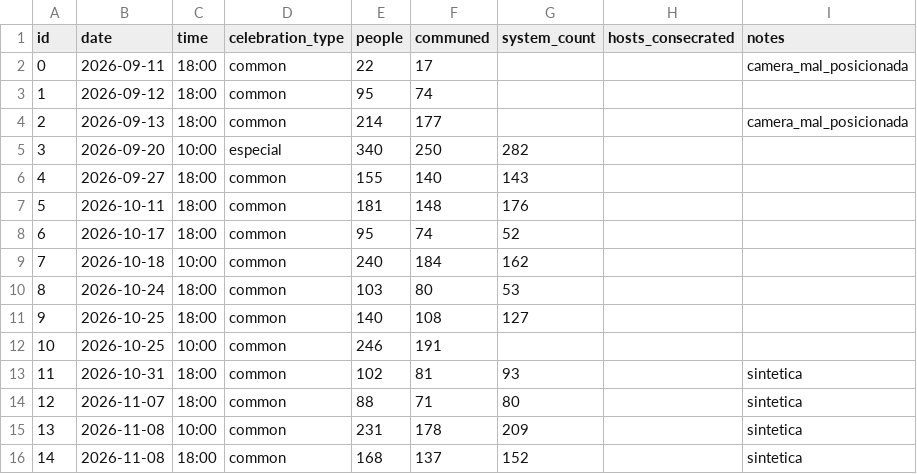
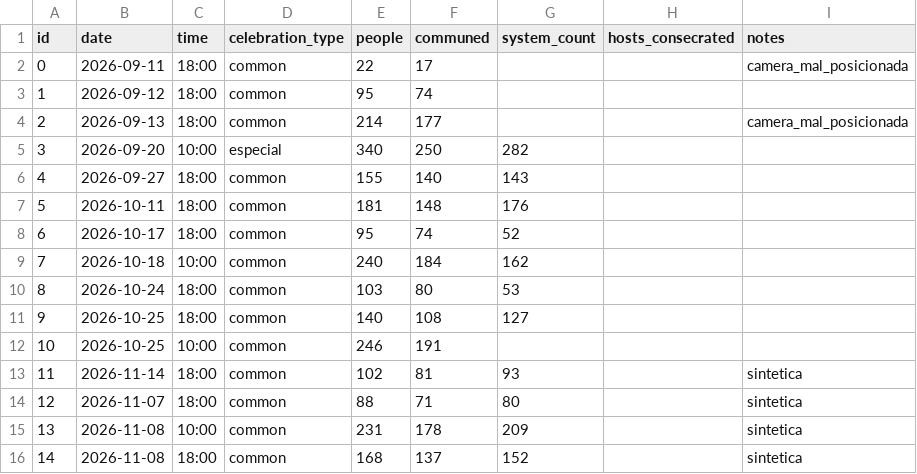
Before and after one commit to FelipeUemura11/EucharistCount-TCC, a CSV file: backend/counting_people.csv, drawn as a sheet.

Commit message:
fix(config): processa ate 20 fps, tira backup do banco do Git e move missa sintetica
- config.json: fps_processamento de 30 para 20. Ao vivo o rastreio melhora
  com mais quadros; o PC processa o que conseguir ate esse teto.
- Remove backend/db/eucharist_count.db.bak-antes-limpeza do repositorio e
  ignora *.bak* no .gitignore.
- counting_people.csv: a missa sintetica de 31/10 18h vai para 14/11 18h,
  porque 31/10 tem gravacao real da missa.

```diff
--- a/backend/counting_people.csv
+++ b/backend/counting_people.csv
@@ -12,3 +12,3 @@ id,date,time,celebration_type,people,communed,system_count,hosts_consecrated,not
 10,2026-10-25,10:00,common,246,191,,,""
-11,2026-10-31,18:00,common,102,81,93,,sintetica
+11,2026-11-14,18:00,common,102,81,93,,sintetica
 12,2026-11-07,18:00,common,88,71,80,,sintetica
```
Also changed, not shown: 4 other files.
